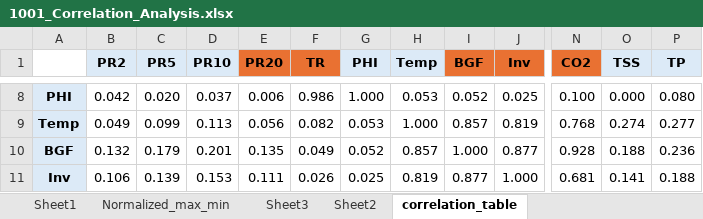
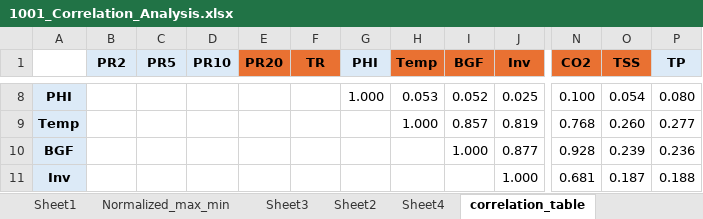
Before and after one commit to AsthaBista/SWMM_MOO, an Excel workbook: 10_Analysis/1001_Correlation_Analysis/1001_Correlation_Analysis.xlsx, sheet correlation_table, drawn as a sheet; only a part is shown, gaps mark what is left out; values as stored, in another font and other column widths than the file's, no borders; conditional formats not drawn; the diff covers the shown part only; the diff names each change by its address in the sheet, - before the commit and + after, or states it on an @@ line.

```diff
--- a/10_Analysis/1001_Correlation_Analysis/1001_Correlation_Analysis.xlsx (sheet correlation_table)
+++ b/10_Analysis/1001_Correlation_Analysis/1001_Correlation_Analysis.xlsx (sheet correlation_table)
+sheet tab: Sheet4
-H1 fill: #DCEAF7
+H1 fill: #E97132
-O1 fill: #DCEAF7
+O1 fill: #E97132
-B8 (PR2): 0.042
+B8 (PR2): (empty)
-C8 (PR5): 0.020
+C8 (PR5): (empty)
-D8 (PR10): 0.037
+D8 (PR10): (empty)
-E8 (PR20): 0.006
+E8 (PR20): (empty)
-F8 (TR): 0.986
+F8 (TR): (empty)
-O8 (TSS): 0.000
+O8 (TSS): 0.054
-B9 (PR2): 0.049
+B9 (PR2): (empty)
-C9 (PR5): 0.099
+C9 (PR5): (empty)
-D9 (PR10): 0.113
+D9 (PR10): (empty)
-E9 (PR20): 0.056
+E9 (PR20): (empty)
-F9 (TR): 0.082
+F9 (TR): (empty)
-G9 (PHI): 0.053
+G9 (PHI): (empty)
-O9 (TSS): 0.274
+O9 (TSS): 0.260
-B10 (PR2): 0.132
+B10 (PR2): (empty)
-C10 (PR5): 0.179
+C10 (PR5): (empty)
-D10 (PR10): 0.201
+D10 (PR10): (empty)
-E10 (PR20): 0.135
+E10 (PR20): (empty)
-F10 (TR): 0.049
+F10 (TR): (empty)
-G10 (PHI): 0.052
+G10 (PHI): (empty)
-H10 (Temp): 0.857
+H10 (Temp): (empty)
-O10 (TSS): 0.188
+O10 (TSS): 0.239
-B11 (PR2): 0.106
+B11 (PR2): (empty)
-C11 (PR5): 0.139
+C11 (PR5): (empty)
-D11 (PR10): 0.153
+D11 (PR10): (empty)
-E11 (PR20): 0.111
+E11 (PR20): (empty)
-F11 (TR): 0.026
+F11 (TR): (empty)
-G11 (PHI): 0.025
+G11 (PHI): (empty)
-H11 (Temp): 0.819
+H11 (Temp): (empty)
-I11 (BGF): 0.877
+I11 (BGF): (empty)
-O11 (TSS): 0.141
+O11 (TSS): 0.187
```
Also changed, not shown: 1 removed row and 176 edited cells elsewhere in this sheet, sheet Sheet3, sheet Sheet1, formulas that keep their value, charts or pictures, 01_Preprocessing/0101_Random_generation_of_scenarios_for_MC.xlsx, 03_Water_Quality/0304_Water_Quality_Calculations.xlsx, 25 other files.
